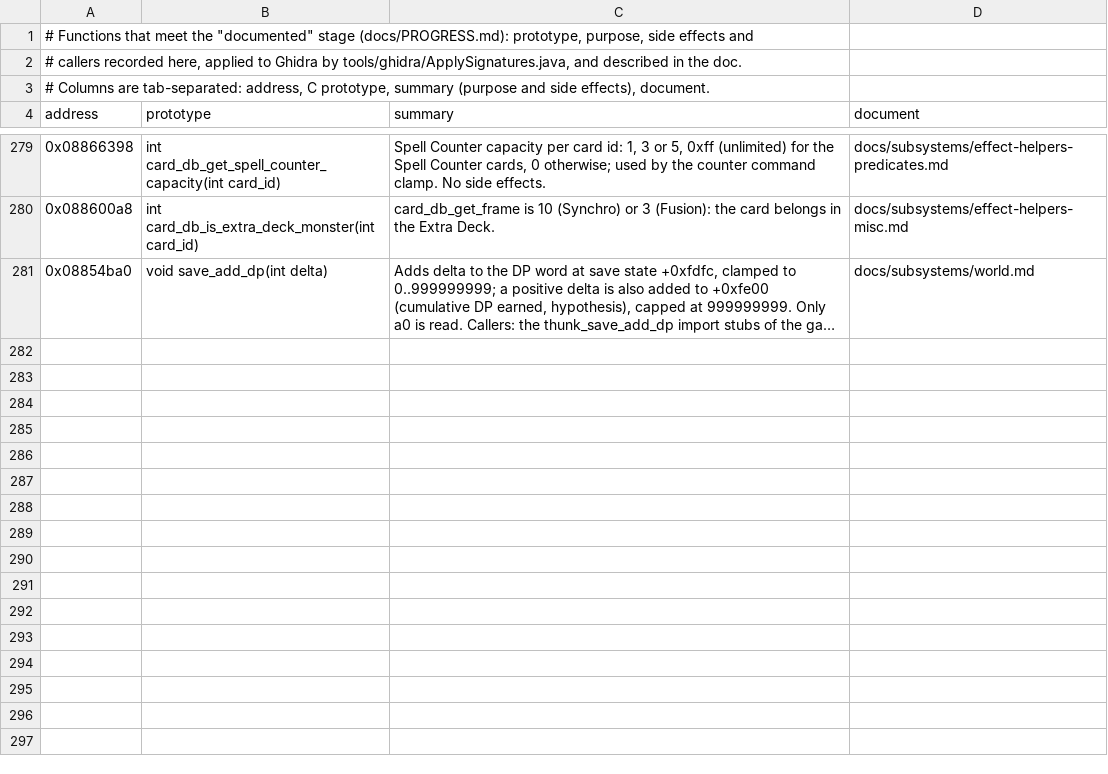
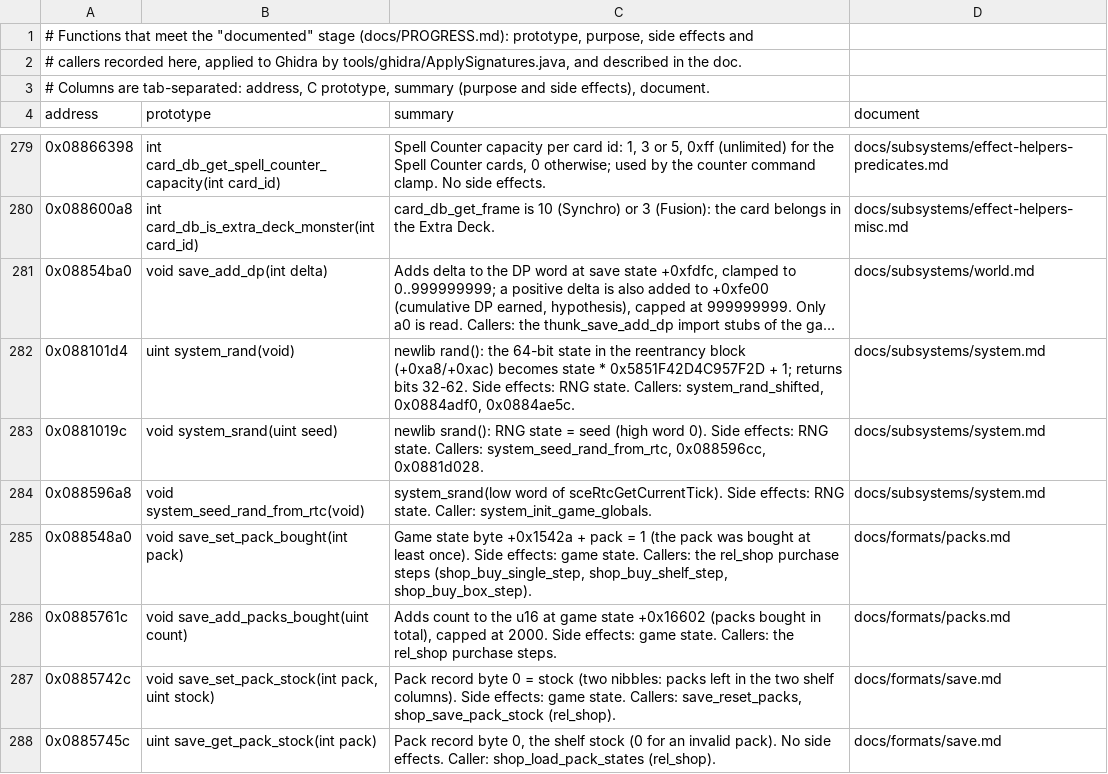
Before and after one commit to Tim-campy/ygo-gx-tagforce3-re, a TSV file: re/documented.tsv, drawn as a sheet; only a part is shown, gaps mark what is left out; long unchanged cells end in …; the diff names each change by its address in the sheet, - before the commit and + after, or states it on an @@ line.

```diff
--- a/re/documented.tsv
+++ b/re/documented.tsv
+row 282: 0x088101d4 | uint system_rand(void) | newlib rand(): the 64-bit state in the reentrancy block (+0xa8/+0xac) becomes state * 0x5851F42D4C957F2D + 1; returns bits 32-62. Side effects: RNG state. Callers: system_rand_shifted, 0x0884adf0, 0x0884ae5c. | docs/subsystems/system.md
+row 283: 0x0881019c | void system_srand(uint seed) | newlib srand(): RNG state = seed (high word 0). Side effects: RNG state. Callers: system_seed_rand_from_rtc, 0x088596cc, 0x0881d028. | docs/subsystems/system.md
+row 284: 0x088596a8 | void system_seed_rand_from_rtc(void) | system_srand(low word of sceRtcGetCurrentTick). Side effects: RNG state. Caller: system_init_game_globals. | docs/subsystems/system.md
+row 285: 0x088548a0 | void save_set_pack_bought(int pack) | Game state byte +0x1542a + pack = 1 (the pack was bought at least once). Side effects: game state. Callers: the rel_shop purchase steps (shop_buy_single_step, shop_buy_shelf_step, shop_buy_box_step). | docs/formats/packs.md
+row 286: 0x0885761c | void save_add_packs_bought(uint count) | Adds count to the u16 at game state +0x16602 (packs bought in total), capped at 2000. Side effects: game state. Callers: the rel_shop purchase steps. | docs/formats/packs.md
+row 287: 0x0885742c | void save_set_pack_stock(int pack, uint stock) | Pack record byte 0 = stock (two nibbles: packs left in the two shelf columns). Side effects: game state. Callers: save_reset_packs, shop_save_pack_stock (rel_shop). | docs/formats/save.md
+row 288: 0x0885745c | uint save_get_pack_stock(int pack) | Pack record byte 0, the shelf stock (0 for an invalid pack). No side effects. Caller: shop_load_pack_states (rel_shop). | docs/formats/save.md
```
Also changed, not shown: re/formats.csv, re/names.csv, 8 other files.
